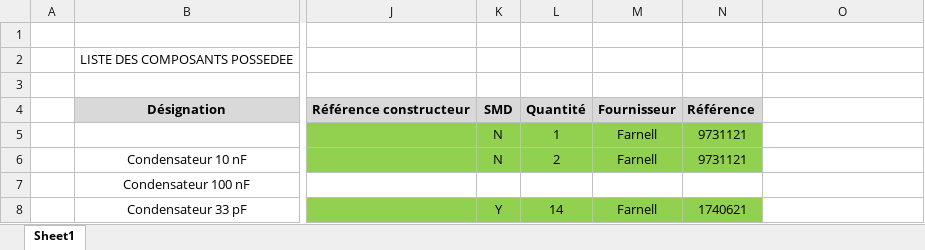
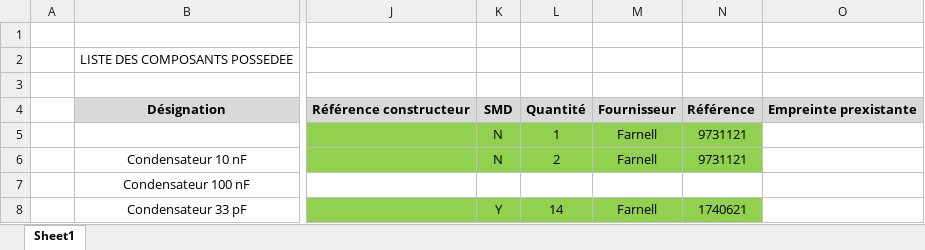
Before and after one commit to Skullmachine/CarteHFProjet4A, an Excel workbook: Composants/Liste des composants.xlsx, sheet Sheet1, drawn as a sheet; only a part is shown, gaps mark what is left out; values as stored, in another font and other column widths than the file's, no borders; the diff names each change by its address in the sheet, - before the commit and + after, or states it on an @@ line.

```diff
--- a/Composants/Liste des composants.xlsx (sheet Sheet1)
+++ b/Composants/Liste des composants.xlsx (sheet Sheet1)
-O4: (empty)
+O4: Empreinte prexistante
-O4 fill: none
+O4 fill: #D9D9D9
```
Also changed, not shown: Composants/Commande Farnell.xlsx, Composants/Commande RS.xlsx, 2 other files.
